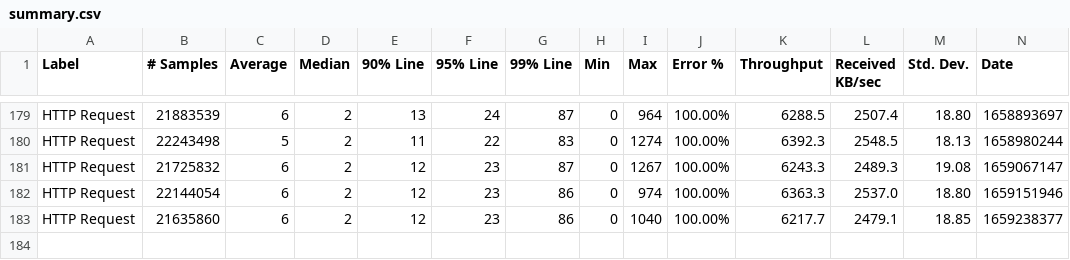
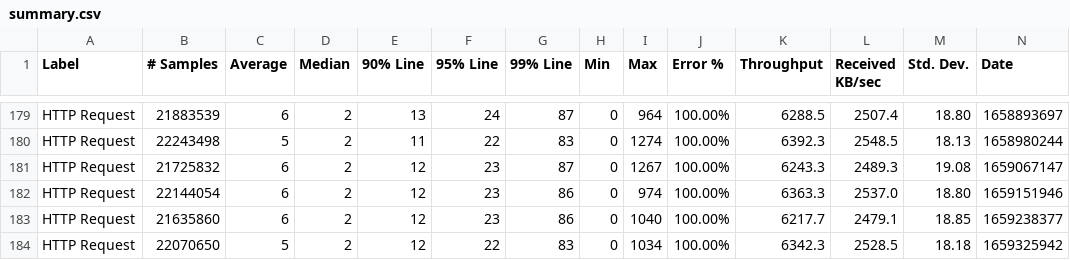
Before and after one commit to ballerina-platform/module-ballerina-oauth2, a CSV file: load-tests/order_management_service/results/summary.csv, drawn as a sheet; only a part is shown, gaps mark what is left out; rows hold the shown columns only; the diff names each change by its address in the sheet, - before the commit and + after, or states it on an @@ line.

Commit message:
Update order_management_service test results on Mon Aug  1 03:53:17 UTC 2022

```diff
--- a/load-tests/order_management_service/results/summary.csv
+++ b/load-tests/order_management_service/results/summary.csv
+row 184: HTTP Request | 22070650 | 5 | 2 | 12 | 22 | 83 | 0 | 1034 | 100.00% | 6342.3 | 2528.5 | 18.18 | 1659325942
```
